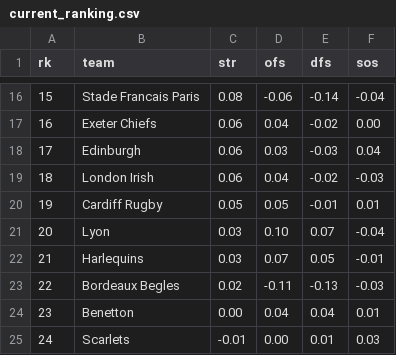
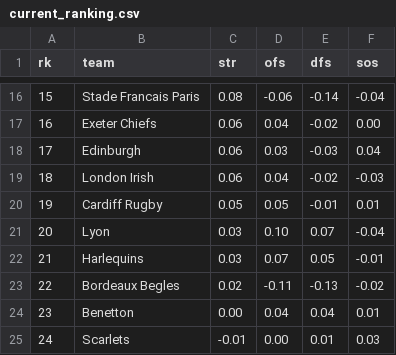
Before and after one commit to octonion/rugby, a CSV file: club/sos/current_ranking.csv, drawn as a sheet; only a part is shown, gaps mark what is left out.

```diff
--- a/club/sos/current_ranking.csv
+++ b/club/sos/current_ranking.csv
@@ -22,3 +22,3 @@ rk,team,str,ofs,dfs,sos
 21,Harlequins,0.03,0.07,0.05,-0.01
-22,Bordeaux Begles,0.02,-0.11,-0.13,-0.03
+22,Bordeaux Begles,0.02,-0.11,-0.13,-0.02
 23,Benetton,0.00,0.04,0.04,0.01
```
Also changed, not shown: club/csv/top14-2022-2023.csv, 4 other files.
